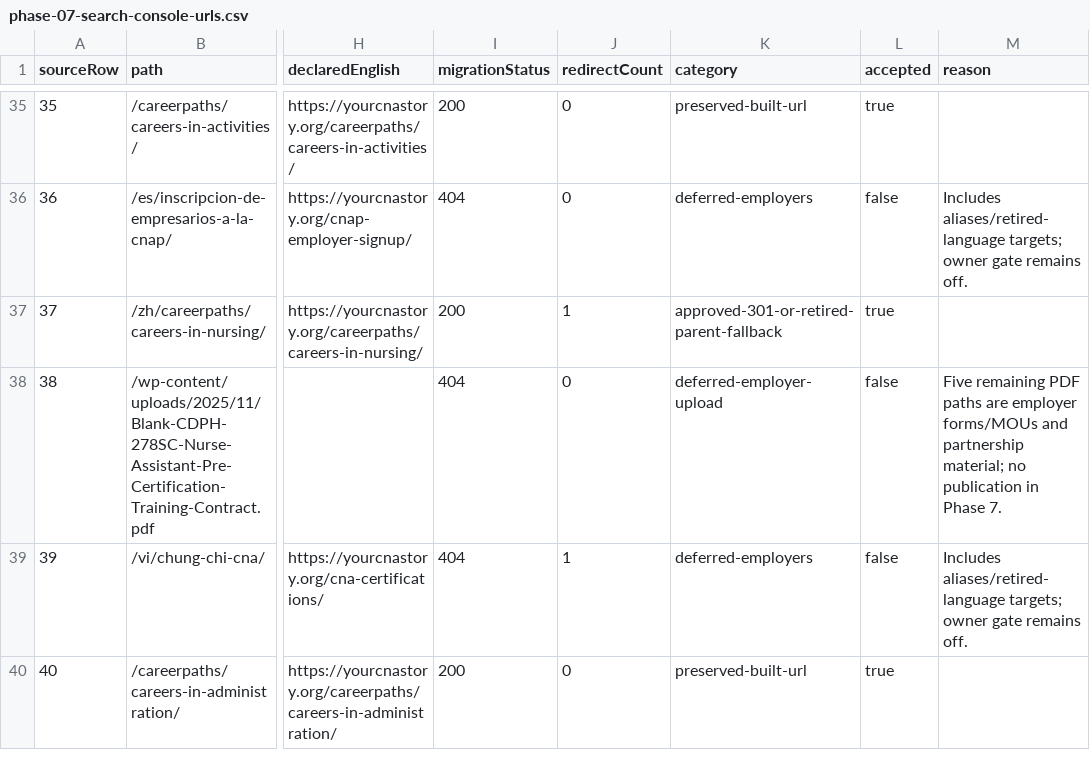
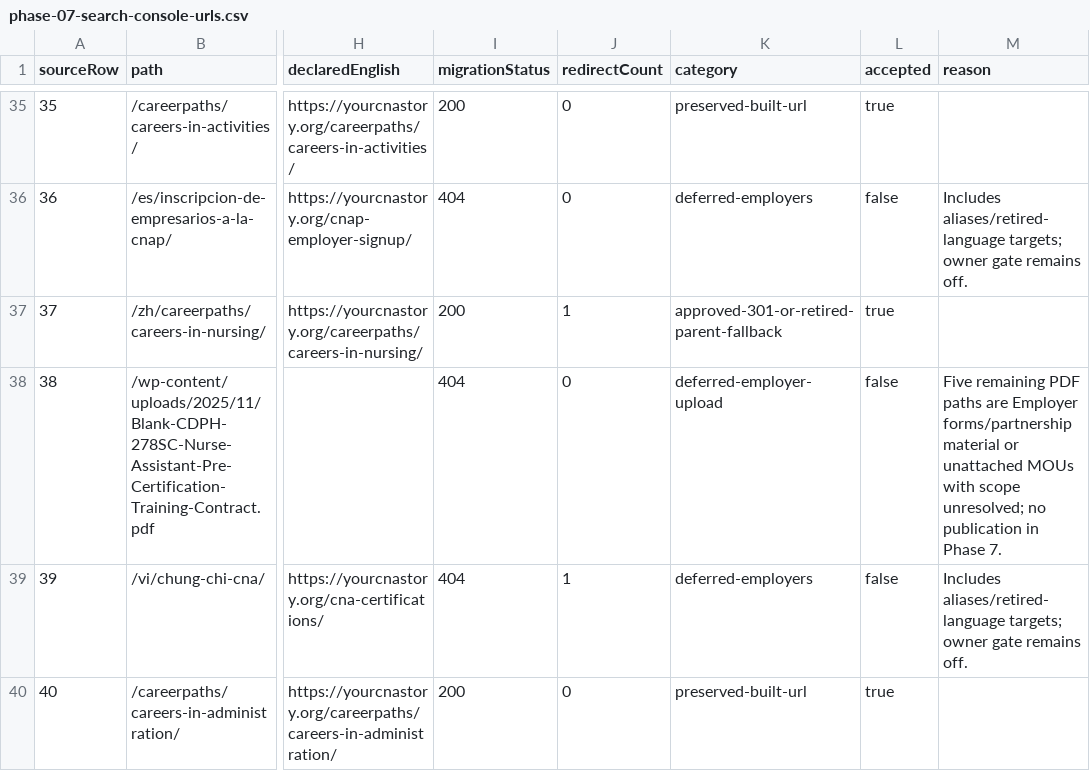
Before and after one commit to wallysabria/yourcnastory, a CSV file: docs/reports/phase-07-search-console-urls.csv, drawn as a sheet; only a part is shown, gaps mark what is left out; the diff covers the shown part only; the diff names each change by its address in the sheet, - before the commit and + after, or states it on an @@ line.

Commit message:
Record final protected preview verification and document scope limits

```diff
--- a/docs/reports/phase-07-search-console-urls.csv
+++ b/docs/reports/phase-07-search-console-urls.csv
-M38 (reason): …paths are employer forms/MOUs and partnership material; no publication…
+M38 (reason): …paths are Employer forms/partnership material or unattached MOUs with scope unresolved; no publication…
```
Also changed, not shown: 4 edited cells elsewhere in this file, 5 other files.
